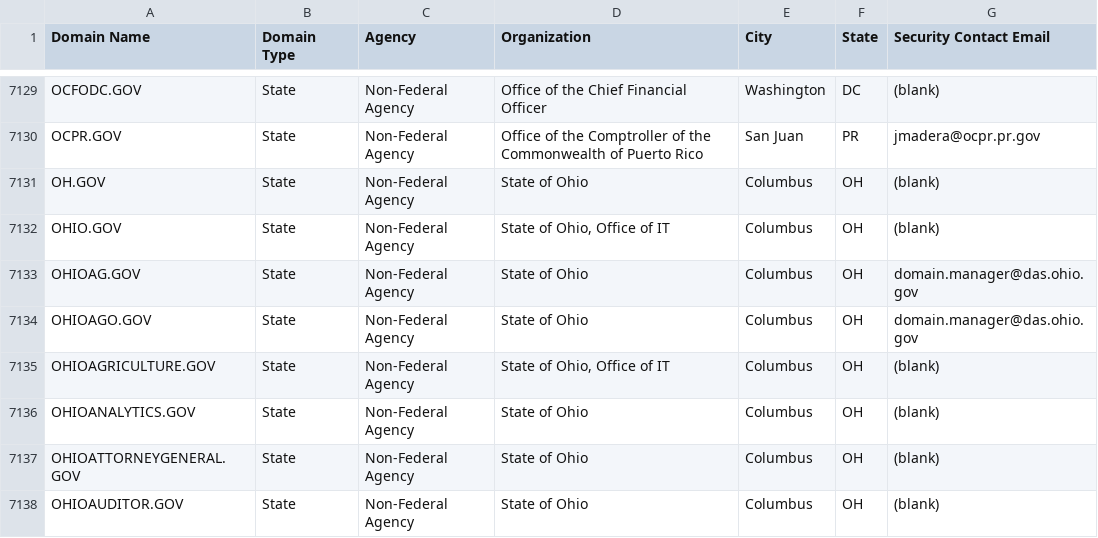
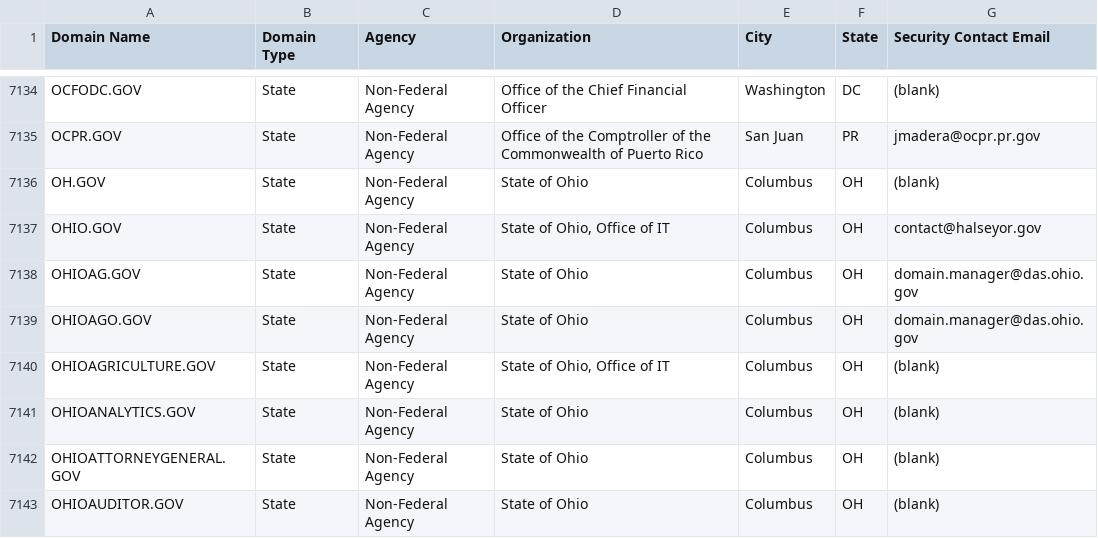
Before and after one commit to climber-girl/dotgov-data, a CSV file: current-full.csv, drawn as a sheet; only a part is shown, gaps mark what is left out; the diff covers the shown part only.

```diff
--- a/current-full.csv
+++ b/current-full.csv
@@ -7131,3 +7136,3 @@ OCPR.GOV,State,Non-Federal Agency,Office of the Comptroller of the Commonwealth
 OH.GOV,State,Non-Federal Agency,State of Ohio,Columbus,OH,(blank)
-OHIO.GOV,State,Non-Federal Agency,"State of Ohio, Office of IT",Columbus,OH,(blank)
+OHIO.GOV,State,Non-Federal Agency,"State of Ohio, Office of IT",Columbus,OH,contact@halseyor.gov
 OHIOAG.GOV,State,Non-Federal Agency,State of Ohio,Columbus,OH,domain.manager@das.ohio.gov
```
Also changed, not shown: 5 added rows elsewhere in this file.
